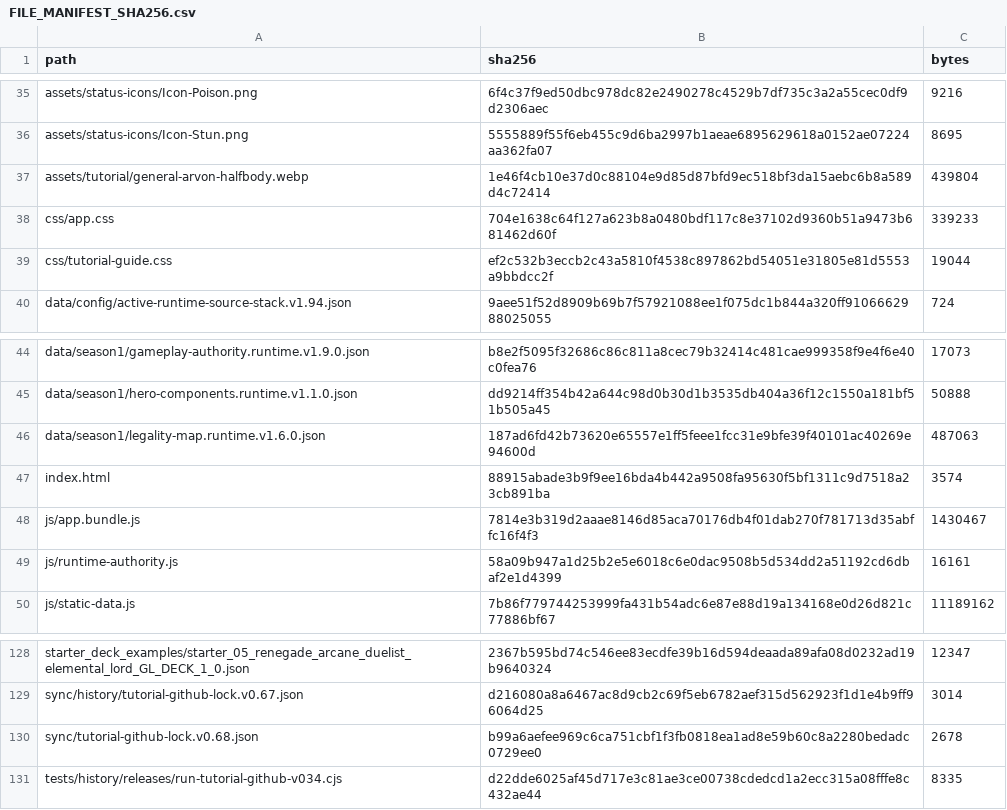
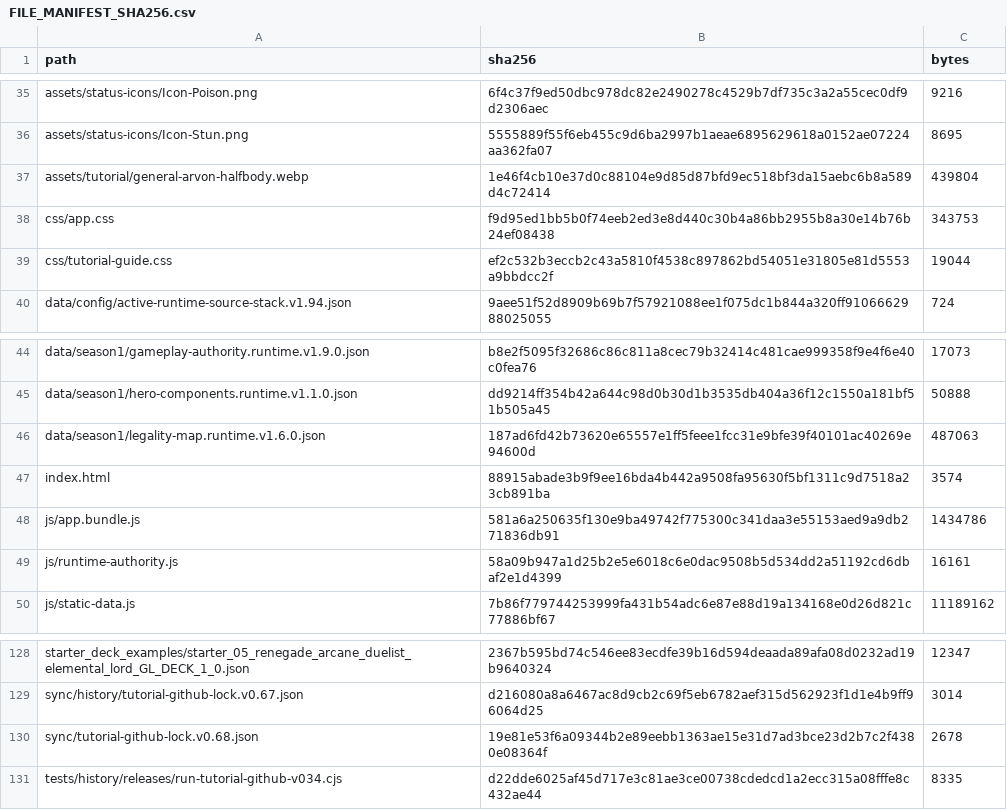
Before and after one commit to GrandisLegacyTCG/Grandis-Legacy-VS-AI, a CSV file: tutorial/FILE_MANIFEST_SHA256.csv, drawn as a sheet; only a part is shown, gaps mark what is left out.

```diff
--- a/tutorial/FILE_MANIFEST_SHA256.csv
+++ b/tutorial/FILE_MANIFEST_SHA256.csv
@@ -37,3 +37,3 @@ assets/status-icons/Icon-Stun.png,5555889f55f6eb455c9d6ba2997b1aeae6895629618a01
 assets/tutorial/general-arvon-halfbody.webp,1e46f4cb10e37d0c88104e9d85d87bfd9ec518bf3da15aebc6b8a589d4c72414,439804
-css/app.css,704e1638c64f127a623b8a0480bdf117c8e37102d9360b51a9473b681462d60f,339233
+css/app.css,f9d95ed1bb5b0f74eeb2ed3e8d440c30b4a86bb2955b8a30e14b76b24ef08438,343753
 css/tutorial-guide.css,ef2c532b3eccb2c43a5810f4538c897862bd54051e31805e81d5553a9bbdcc2f,19044
@@ -47,3 +47,3 @@ data/season1/legality-map.runtime.v1.6.0.json,187ad6fd42b73620e65557e1ff5feee1fc
 index.html,88915abade3b9f9ee16bda4b442a9508fa95630f5bf1311c9d7518a23cb891ba,3574
-js/app.bundle.js,7814e3b319d2aaae8146d85aca70176db4f01dab270f781713d35abffc16f4f3,1430467
+js/app.bundle.js,581a6a250635f130e9ba49742f775300c341daa3e55153aed9a9db271836db91,1434786
 js/runtime-authority.js,58a09b947a1d25b2e5e6018c6e0dac9508b5d534dd2a51192cd6dbaf2e1d4399,16161
@@ -129,3 +129,3 @@ starter_deck_examples/starter_05_renegade_arcane_duelist_elemental_lord_GL_DECK_
 sync/history/tutorial-github-lock.v0.67.json,d216080a8a6467ac8d9cb2c69f5eb6782aef315d562923f1d1e4b9ff96064d25,3014
-sync/tutorial-github-lock.v0.68.json,b99a6aefee969c6ca751cbf1f3fb0818ea1ad8e59b60c8a2280bedadc0729ee0,2678
+sync/tutorial-github-lock.v0.68.json,19e81e53f6a09344b2e89eebb1363ae15e31d7ad3bce23d2b7c2f4380e08364f,2678
 tests/history/releases/run-tutorial-github-v034.cjs,d22dde6025af45d717e3c81ae3ce00738cdedcd1a2ecc315a08fffe8c432ae44,8335
```
Also changed, not shown: FILE_MANIFEST_SHA256.csv, 16 other files.
